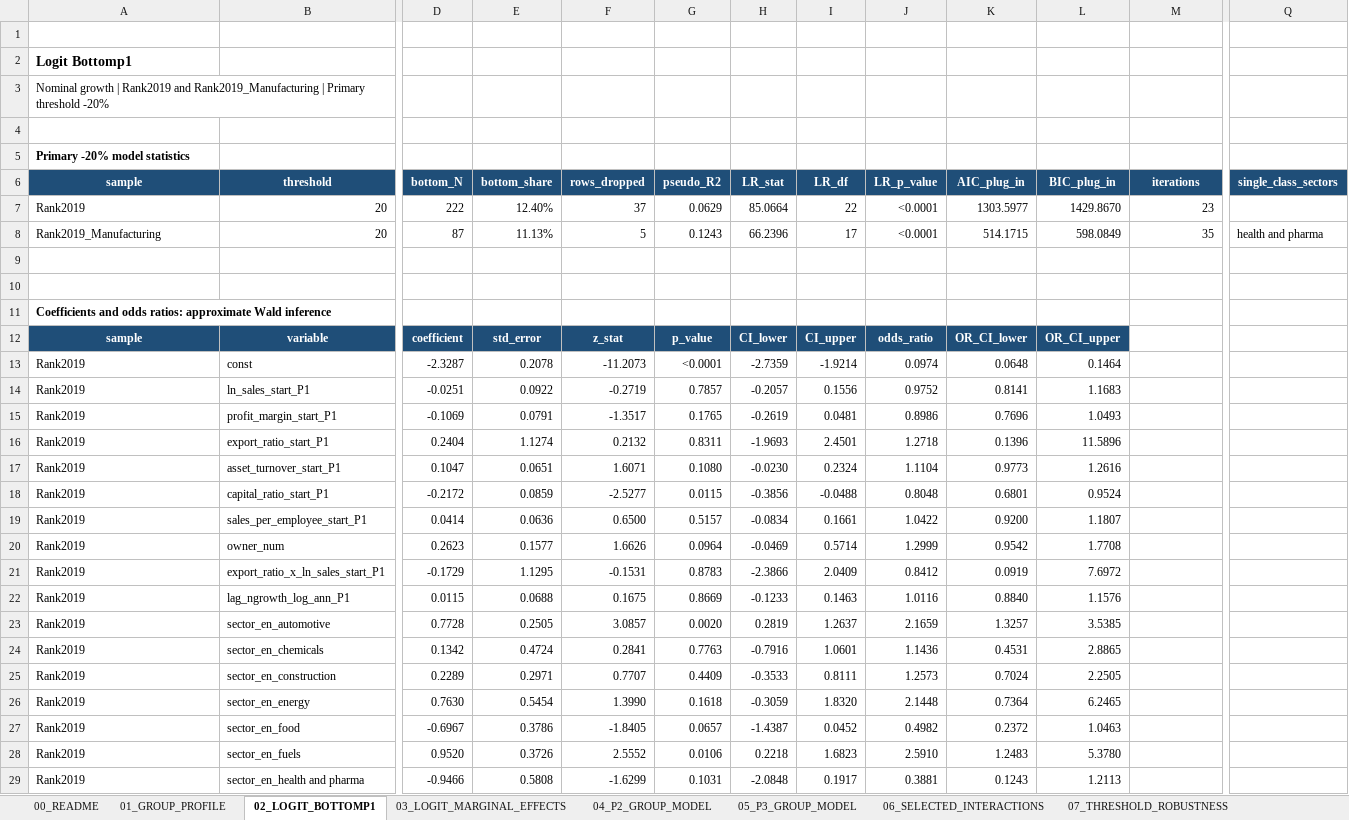
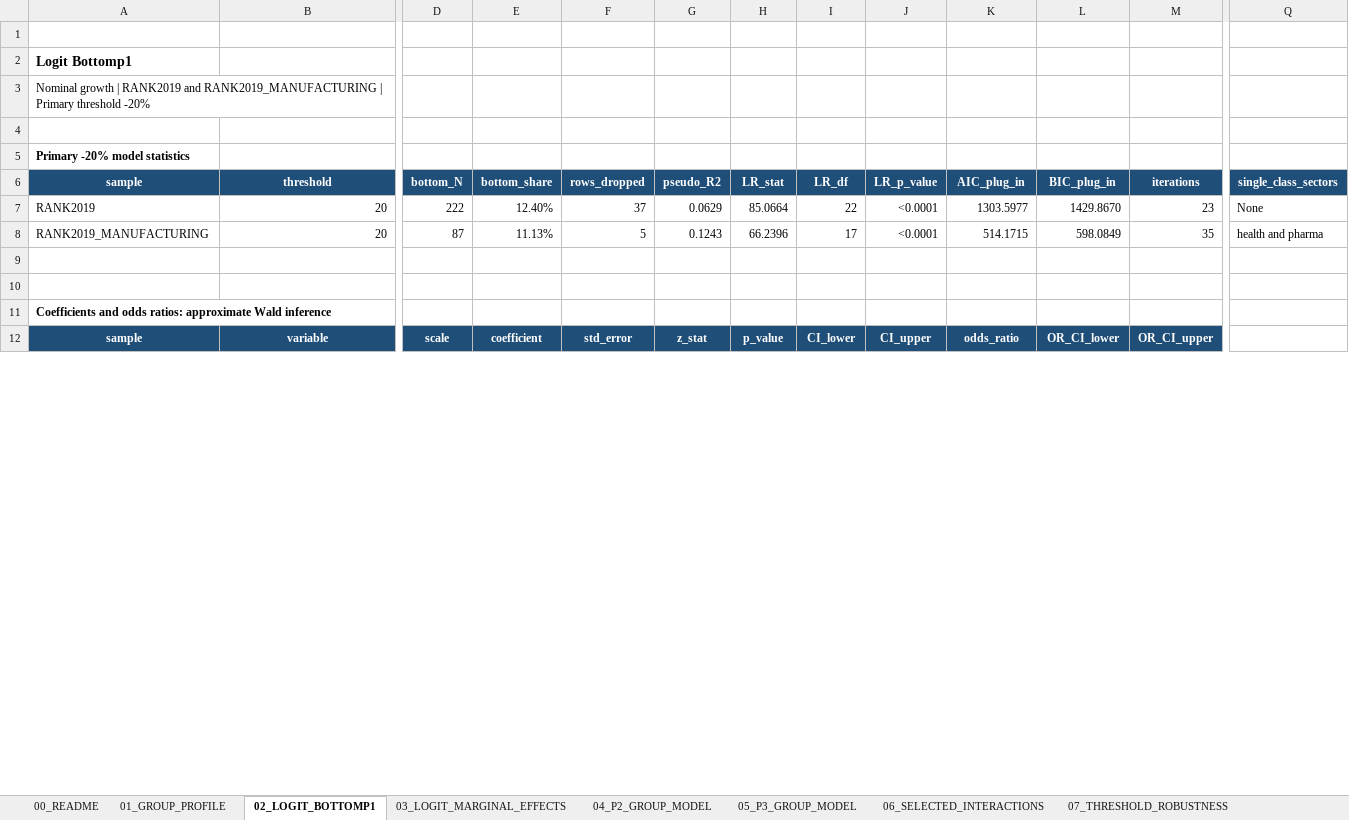
Before and after one commit to Papiwcio/GRIP, an Excel workbook: 2026 New/Results_severe_P1_decline_analysis.xlsx, sheet 02_LOGIT_BOTTOMP1, drawn as a sheet; only a part is shown, gaps mark what is left out; values as stored, in another font and other column widths than the file's, no borders; table styles not drawn; removed rows and columns are numbered as before the commit, all else as after; rows hold the shown columns only; the diff covers the shown part only; the diff names each change by its address in the sheet, - before the commit and + after, or states it on an @@ line.

```diff
--- a/2026 New/Results_severe_P1_decline_analysis.xlsx (sheet 02_LOGIT_BOTTOMP1)
+++ b/2026 New/Results_severe_P1_decline_analysis.xlsx (sheet 02_LOGIT_BOTTOMP1)
-A3 (sample): …growth | Rank2019 and Rank2019_Manufacturing | Primary…
+A3 (sample): …growth | RANK2019 and RANK2019_MANUFACTURING | Primary…
-A7 (sample): Rank2019
+A7 (sample): RANK2019
-Q7 (single_class_sectors): (empty)
+Q7 (single_class_sectors): None
-A8 (sample): Rank2019_Manufacturing
+A8 (sample): RANK2019_MANUFACTURING
-D12 (bottom_N): coefficient
+D12 (bottom_N): scale
-E12 (bottom_share): std_error
+E12 (bottom_share): coefficient
-F12 (rows_dropped): z_stat
+F12 (rows_dropped): std_error
-G12 (pseudo_R2): p_value
+G12 (pseudo_R2): z_stat
-H12 (LR_stat): CI_lower
+H12 (LR_stat): p_value
-I12 (LR_df): CI_upper
+I12 (LR_df): CI_lower
-J12 (LR_p_value): odds_ratio
+J12 (LR_p_value): CI_upper
-K12 (AIC_plug_in): OR_CI_lower
+K12 (AIC_plug_in): odds_ratio
-L12 (BIC_plug_in): OR_CI_upper
+L12 (BIC_plug_in): OR_CI_lower
-M12 (iterations): (empty)
+M12 (iterations): OR_CI_upper
-M12 fill: none
+M12 fill: #1F4E78
-row 13: Rank2019 | const | -2.3287 | 0.2078 | -11.2073 | <0.0001 | -2.7359 | -1.9214 | 0.0974 | 0.0648 | 0.1464
-row 14: Rank2019 | ln_sales_start_P1 | -0.0251 | 0.0922 | -0.2719 | 0.7857 | -0.2057 | 0.1556 | 0.9752 | 0.8141 | 1.1683
-row 15: Rank2019 | profit_margin_start_P1 | -0.1069 | 0.0791 | -1.3517 | 0.1765 | -0.2619 | 0.0481 | 0.8986 | 0.7696 | 1.0493
-row 16: Rank2019 | export_ratio_start_P1 | 0.2404 | 1.1274 | 0.2132 | 0.8311 | -1.9693 | 2.4501 | 1.2718 | 0.1396 | 11.5896
-row 17: Rank2019 | asset_turnover_start_P1 | 0.1047 | 0.0651 | 1.6071 | 0.1080 | -0.0230 | 0.2324 | 1.1104 | 0.9773 | 1.2616
-row 18: Rank2019 | capital_ratio_start_P1 | -0.2172 | 0.0859 | -2.5277 | 0.0115 | -0.3856 | -0.0488 | 0.8048 | 0.6801 | 0.9524
-row 19: Rank2019 | sales_per_employee_start_P1 | 0.0414 | 0.0636 | 0.6500 | 0.5157 | -0.0834 | 0.1661 | 1.0422 | 0.9200 | 1.1807
-row 20: Rank2019 | owner_num | 0.2623 | 0.1577 | 1.6626 | 0.0964 | -0.0469 | 0.5714 | 1.2999 | 0.9542 | 1.7708
-row 21: Rank2019 | export_ratio_x_ln_sales_start_P1 | -0.1729 | 1.1295 | -0.1531 | 0.8783 | -2.3866 | 2.0409 | 0.8412 | 0.0919 | 7.6972
-row 22: Rank2019 | lag_ngrowth_log_ann_P1 | 0.0115 | 0.0688 | 0.1675 | 0.8669 | -0.1233 | 0.1463 | 1.0116 | 0.8840 | 1.1576
-row 23: Rank2019 | sector_en_automotive | 0.7728 | 0.2505 | 3.0857 | 0.0020 | 0.2819 | 1.2637 | 2.1659 | 1.3257 | 3.5385
-row 24: Rank2019 | sector_en_chemicals | 0.1342 | 0.4724 | 0.2841 | 0.7763 | -0.7916 | 1.0601 | 1.1436 | 0.4531 | 2.8865
-row 25: Rank2019 | sector_en_construction | 0.2289 | 0.2971 | 0.7707 | 0.4409 | -0.3533 | 0.8111 | 1.2573 | 0.7024 | 2.2505
-row 26: Rank2019 | sector_en_energy | 0.7630 | 0.5454 | 1.3990 | 0.1618 | -0.3059 | 1.8320 | 2.1448 | 0.7364 | 6.2465
-row 27: Rank2019 | sector_en_food | -0.6967 | 0.3786 | -1.8405 | 0.0657 | -1.4387 | 0.0452 | 0.4982 | 0.2372 | 1.0463
-row 28: Rank2019 | sector_en_fuels | 0.9520 | 0.3726 | 2.5552 | 0.0106 | 0.2218 | 1.6823 | 2.5910 | 1.2483 | 5.3780
-row 29: Rank2019 | sector_en_health and pharma | -0.9466 | 0.5808 | -1.6299 | 0.1031 | -2.0848 | 0.1917 | 0.3881 | 0.1243 | 1.2113
```
Also changed, not shown: 71 added rows, 18 removed rows and 72 edited cells elsewhere in this sheet, sheet 06_SELECTED_INTERACTIONS, sheet 04_P2_GROUP_MODEL, sheet 05_P3_GROUP_MODEL, sheet 01_GROUP_PROFILE, sheet 07_THRESHOLD_ROBUSTNESS, sheet 03_LOGIT_MARGINAL_EFFECTS, 1 more sheet, 6 other files.
